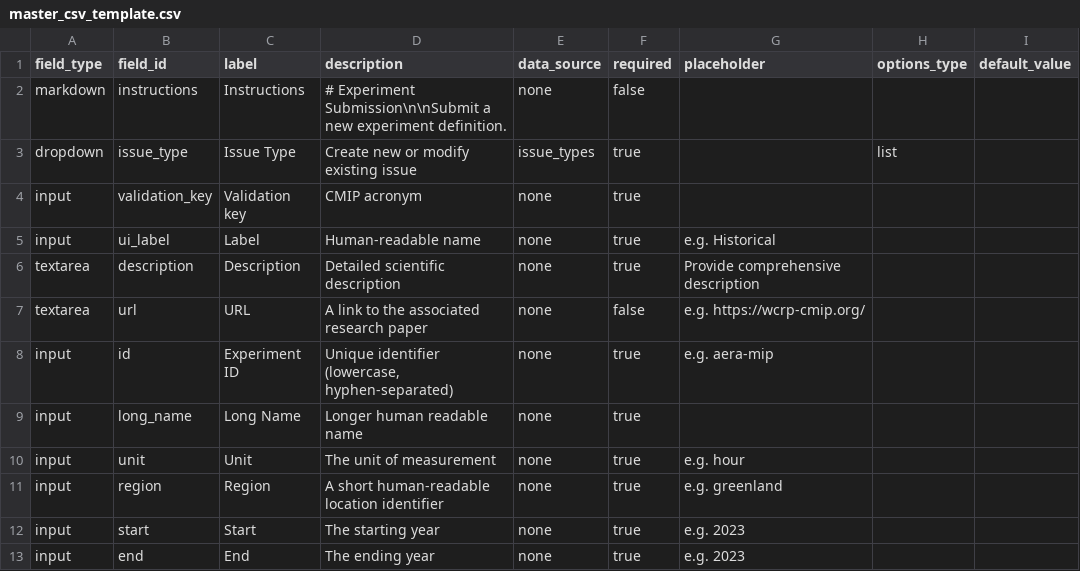
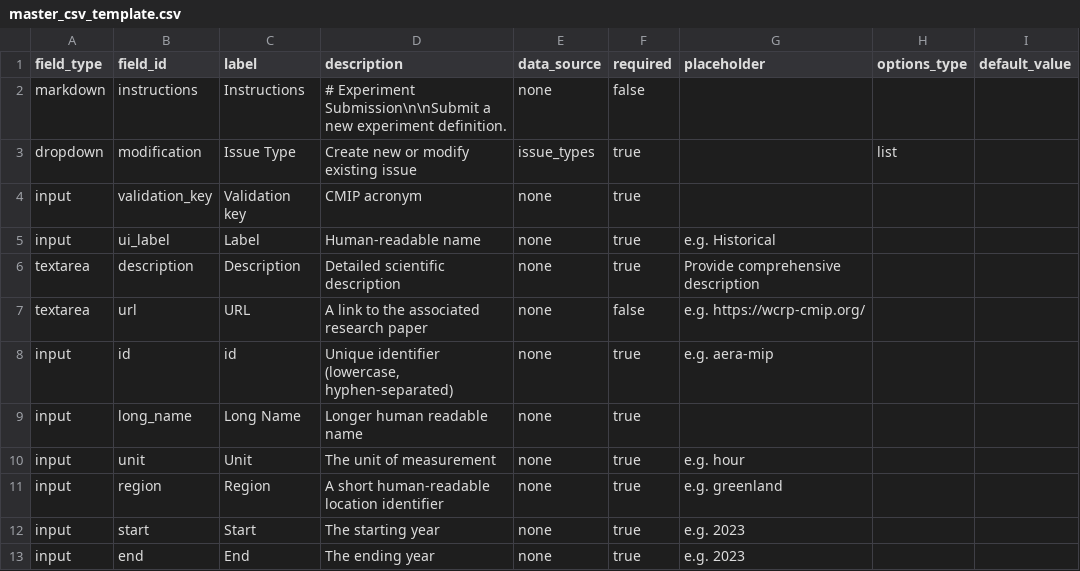
Before and after one commit to mo-laurenboon/WCRP-universe-template-generation-workflow, a CSV file: master_csv_template.csv, drawn as a sheet; only a part is shown.

Commit message:
Update master_csv_template.csv

```diff
--- a/master_csv_template.csv
+++ b/master_csv_template.csv
@@ -2,3 +2,3 @@ field_type,field_id,label,description,data_source,required,placeholder,options_t
 markdown,instructions,Instructions,"# Experiment Submission\n\nSubmit a new experiment definition.",none,false,"","",""
-dropdown,issue_type,Issue Type,"Create new or modify existing issue",issue_types,true,"",list,""
+dropdown,modification,Issue Type,"Create new or modify existing issue",issue_types,true,"",list,""
 input,validation_key,Validation key,"CMIP acronym",none,true,"","",""
@@ -7,3 +7,3 @@ textarea,description,Description,"Detailed scientific description",none,true,Pro
 textarea,url,URL,"A link to the associated research paper",none,false,e.g. https://wcrp-cmip.org/,"",""
-input,id,Experiment ID,"Unique identifier (lowercase, hyphen-separated)",none,true,e.g. aera-mip,"",""
+input,id,id,"Unique identifier (lowercase, hyphen-separated)",none,true,e.g. aera-mip,"",""
 input,long_name,Long Name,"Longer human readable name",none,true,"","",""
```
